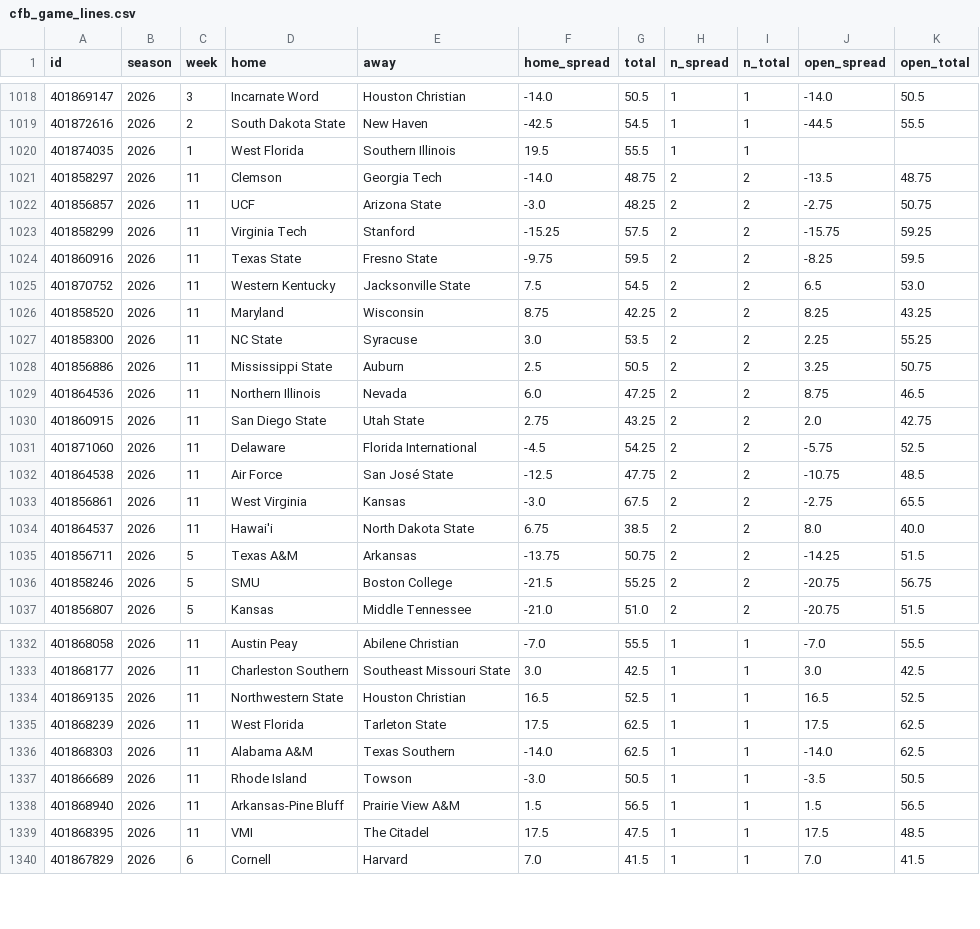
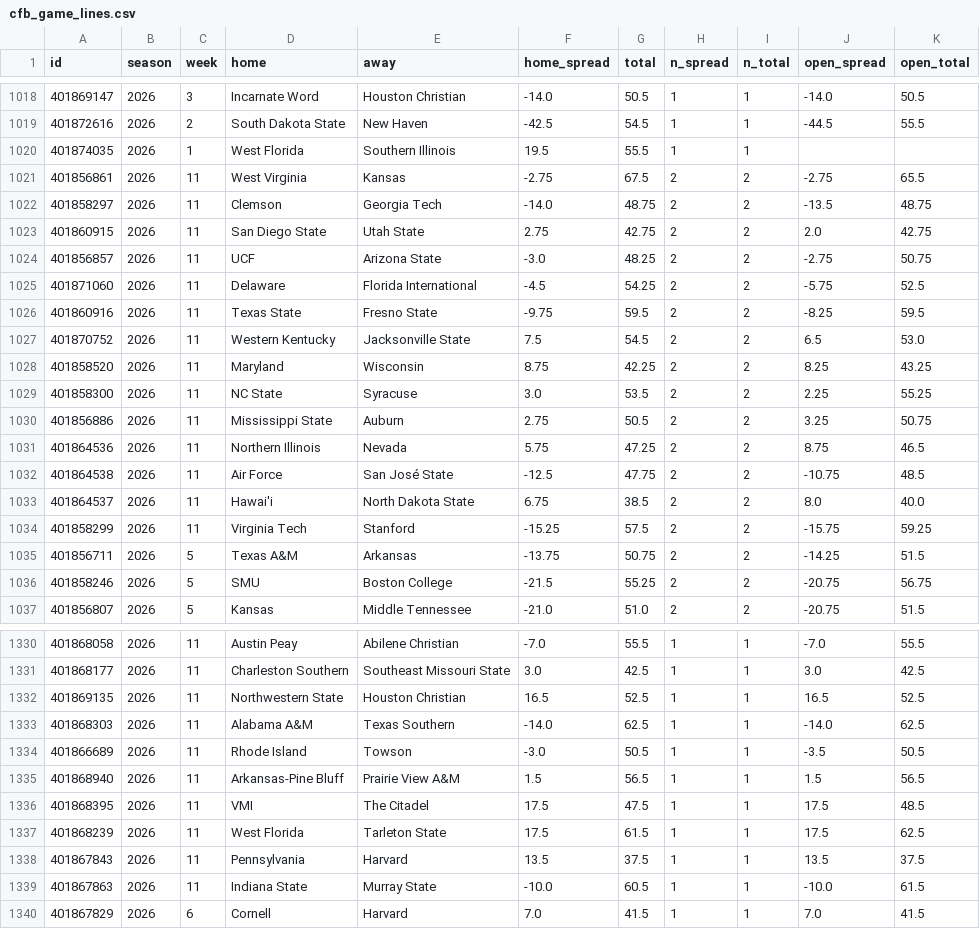
Before and after one commit to jlwin1995-alt/Bball, a CSV file: football/data/raw/cfb_game_lines.csv, drawn as a sheet; only a part is shown, gaps mark what is left out; the diff covers the shown part only.

```diff
--- a/football/data/raw/cfb_game_lines.csv
+++ b/football/data/raw/cfb_game_lines.csv
@@ -1020,5 +1020,7 @@ id,season,week,home,away,home_spread,total,n_spread,n_total,open_spread,open_tot
 401874035,2026,1,West Florida,Southern Illinois,19.5,55.5,1,1,,
+401856861,2026,11,West Virginia,Kansas,-2.75,67.5,2,2,-2.75,65.5
 401858297,2026,11,Clemson,Georgia Tech,-14.0,48.75,2,2,-13.5,48.75
+401860915,2026,11,San Diego State,Utah State,2.75,42.75,2,2,2.0,42.75
 401856857,2026,11,UCF,Arizona State,-3.0,48.25,2,2,-2.75,50.75
-401858299,2026,11,Virginia Tech,Stanford,-15.25,57.5,2,2,-15.75,59.25
+401871060,2026,11,Delaware,Florida International,-4.5,54.25,2,2,-5.75,52.5
 401860916,2026,11,Texas State,Fresno State,-9.75,59.5,2,2,-8.25,59.5
@@ -1027,9 +1029,7 @@ id,season,week,home,away,home_spread,total,n_spread,n_total,open_spread,open_tot
 401858300,2026,11,NC State,Syracuse,3.0,53.5,2,2,2.25,55.25
-401856886,2026,11,Mississippi State,Auburn,2.5,50.5,2,2,3.25,50.75
-401864536,2026,11,Northern Illinois,Nevada,6.0,47.25,2,2,8.75,46.5
-401860915,2026,11,San Diego State,Utah State,2.75,43.25,2,2,2.0,42.75
-401871060,2026,11,Delaware,Florida International,-4.5,54.25,2,2,-5.75,52.5
+401856886,2026,11,Mississippi State,Auburn,2.75,50.5,2,2,3.25,50.75
+401864536,2026,11,Northern Illinois,Nevada,5.75,47.25,2,2,8.75,46.5
 401864538,2026,11,Air Force,San José State,-12.5,47.75,2,2,-10.75,48.5
-401856861,2026,11,West Virginia,Kansas,-3.0,67.5,2,2,-2.75,65.5
 401864537,2026,11,Hawai'i,North Dakota State,6.75,38.5,2,2,8.0,40.0
+401858299,2026,11,Virginia Tech,Stanford,-15.25,57.5,2,2,-15.75,59.25
 401856711,2026,5,Texas A&M,Arkansas,-13.75,50.75,2,2,-14.25,51.5
@@ -1334,3 +1332,2 @@ id,season,week,home,away,home_spread,total,n_spread,n_total,open_spread,open_tot
 401869135,2026,11,Northwestern State,Houston Christian,16.5,52.5,1,1,16.5,52.5
-401868239,2026,11,West Florida,Tarleton State,17.5,62.5,1,1,17.5,62.5
 401868303,2026,11,Alabama A&M,Texas Southern,-14.0,62.5,1,1,-14.0,62.5
@@ -1339,2 +1336,5 @@ id,season,week,home,away,home_spread,total,n_spread,n_total,open_spread,open_tot
 401868395,2026,11,VMI,The Citadel,17.5,47.5,1,1,17.5,48.5
+401868239,2026,11,West Florida,Tarleton State,17.5,61.5,1,1,17.5,62.5
+401867843,2026,11,Pennsylvania,Harvard,13.5,37.5,1,1,13.5,37.5
+401867863,2026,11,Indiana State,Murray State,-10.0,60.5,1,1,-10.0,61.5
 401867829,2026,6,Cornell,Harvard,7.0,41.5,1,1,7.0,41.5
```
Also changed, not shown: 3 added rows, 4 removed rows and 3 edited cells elsewhere in this file, football/data/raw/cfb_games.csv, football/data/raw/schedule.csv, 16 other files.
